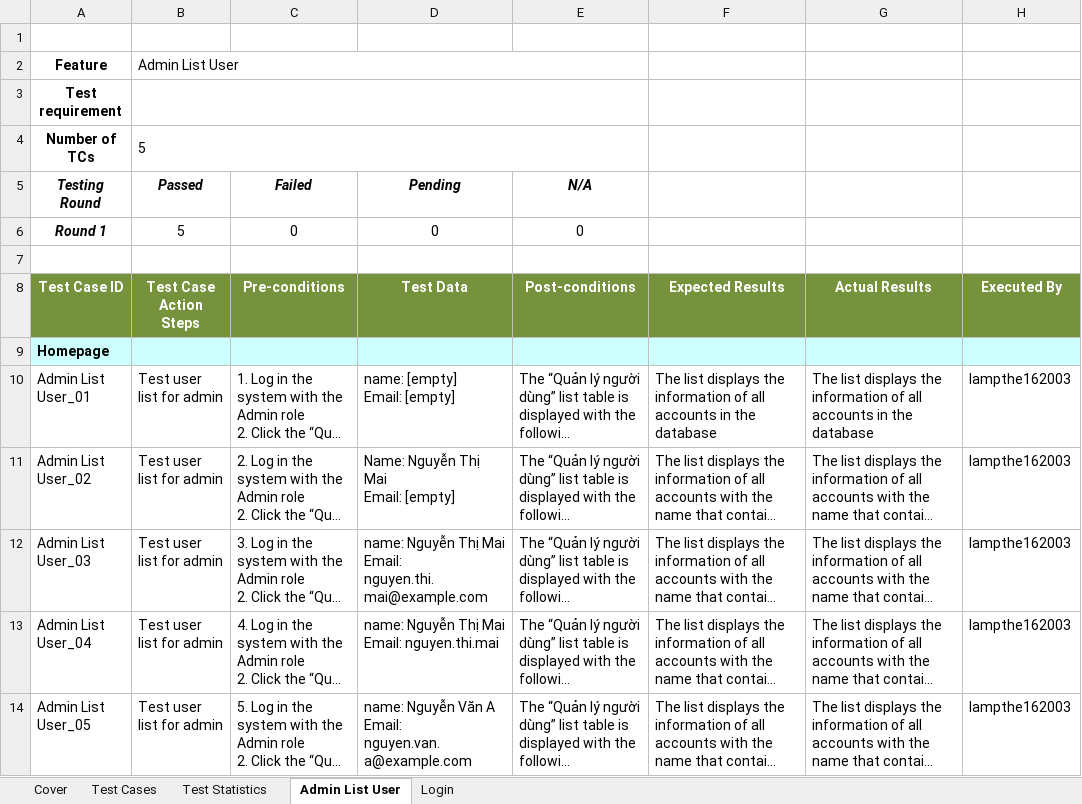
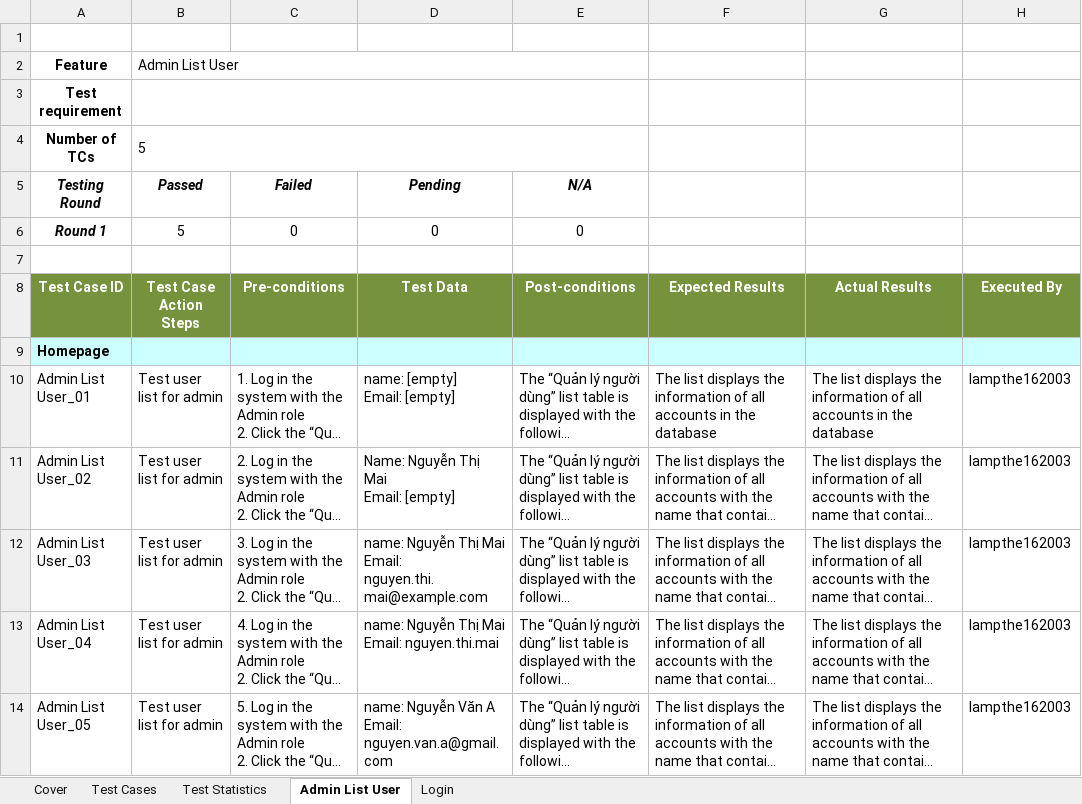
Before and after one commit to lampthe162003/SEP490_SU25_G90, an Excel workbook: Report5_2_Integration_Test_Lampthe162003.xlsx, sheet Admin List User, drawn as a sheet; only a part is shown; long unchanged cells end in …; values as stored, in another font and other column widths than the file's, no borders; ↵ is a line break in a cell; the diff names each change by its address in the sheet, - before the commit and + after, or states it on an @@ line.

```diff
--- a/Report5_2_Integration_Test_Lampthe162003.xlsx (sheet Admin List User)
+++ b/Report5_2_Integration_Test_Lampthe162003.xlsx (sheet Admin List User)
-D14 (Test Data): …A ↵ Email: nguyen.van.a@example.com
+D14 (Test Data): …A ↵ Email: nguyen.van.a@gmail.com
```
Also changed, not shown: sheet Test Statistics, charts or pictures, 5 other files.
